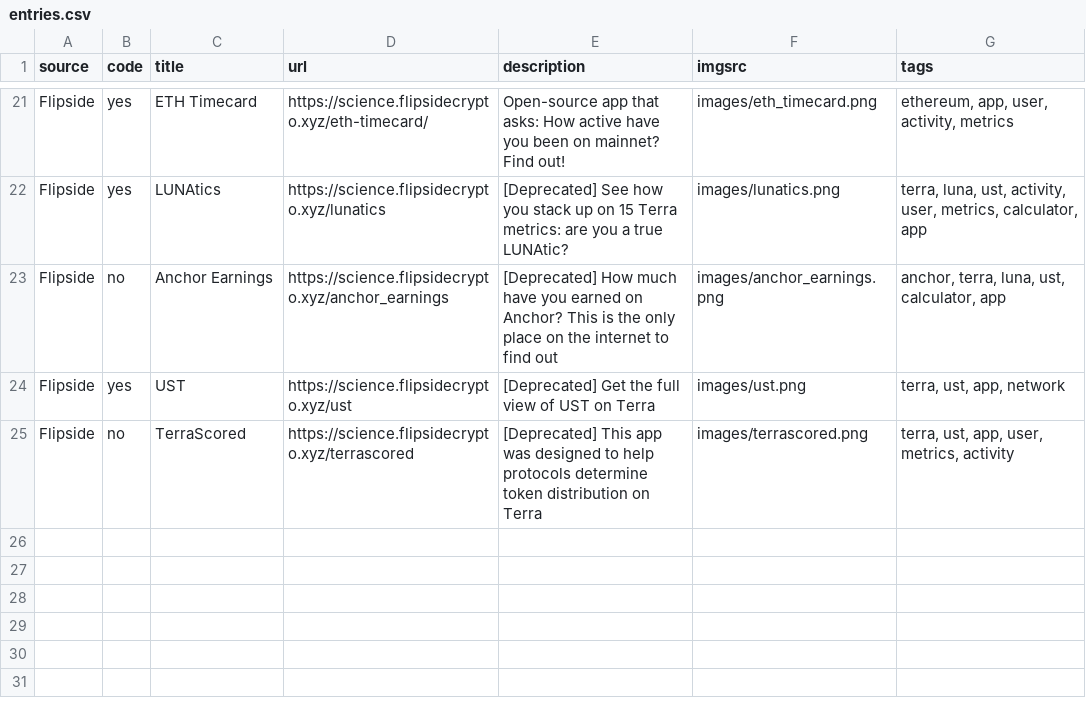
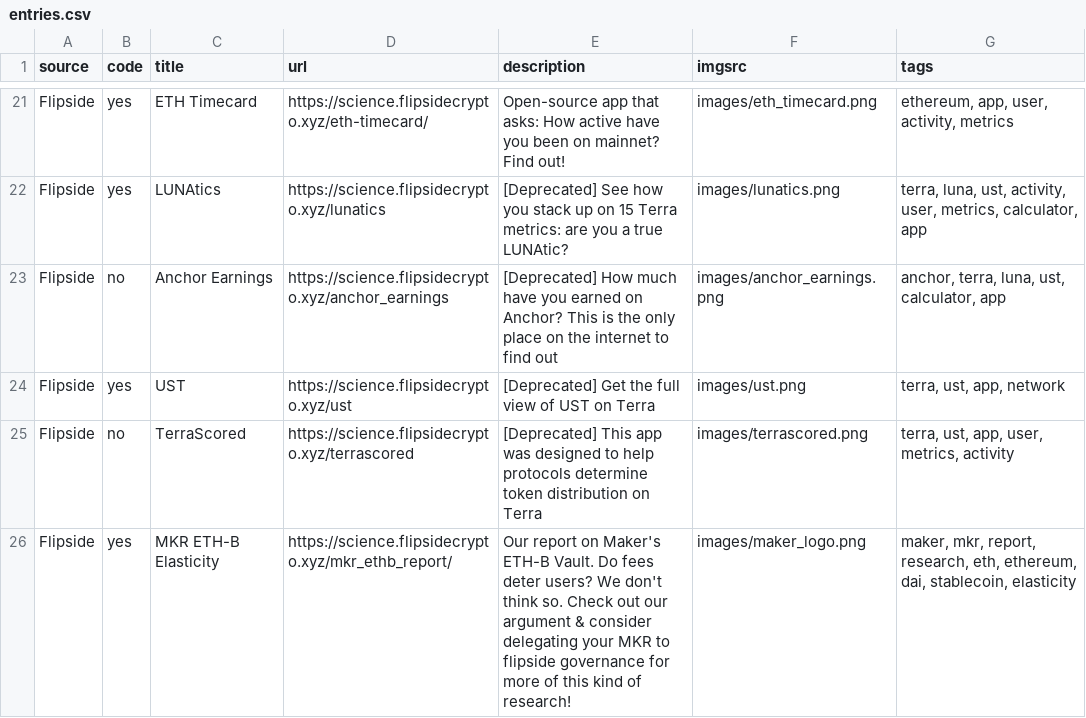
Before and after one commit to fsc-data-science/research, a CSV file: research-subsite/entries.csv, drawn as a sheet; only a part is shown, gaps mark what is left out; the diff names each change by its address in the sheet, - before the commit and + after, or states it on an @@ line.

Commit message:
Adding new entry via Git API

```diff
--- a/research-subsite/entries.csv
+++ b/research-subsite/entries.csv
+row 26: Flipside | yes | MKR ETH-B Elasticity | https://science.flipsidecrypto.xyz/mkr_ethb_report/ | Our report on Maker's ETH-B Vault. Do fees deter users? We don't think so. Check out our argument & consider delegating your MKR to flipside governance for more of this kind of research! | images/maker_logo.png | maker, mkr, report, research, eth, ethereum, dai, stablecoin, elasticity
```
